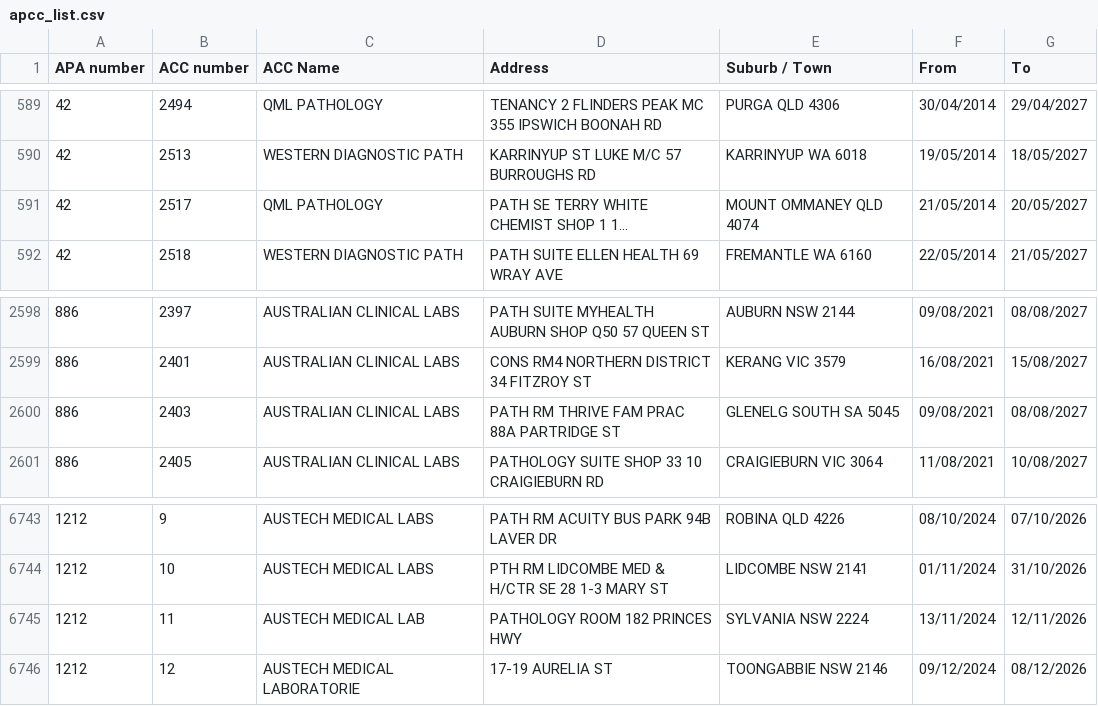
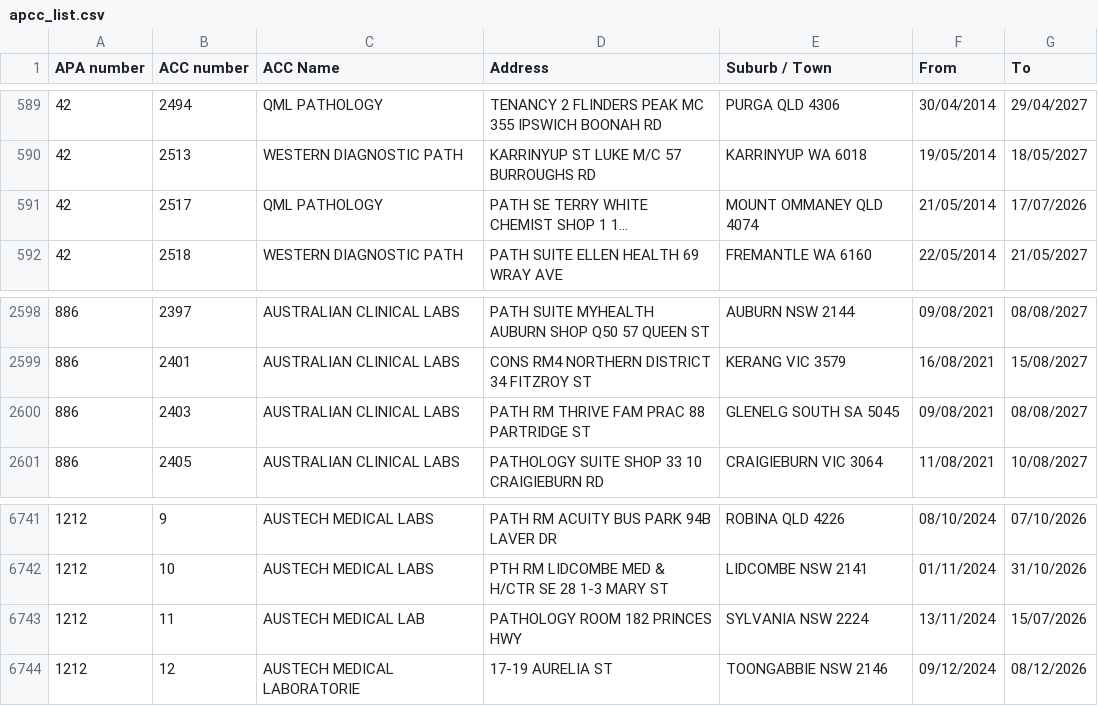
Before and after one commit to nwbort/apcc, a CSV file: apcc_list.csv, drawn as a sheet; only a part is shown, gaps mark what is left out; long unchanged cells end in …; addresses are those after the commit; the diff covers the shown part only; the diff names each change by its address in the sheet, - before the commit and + after, or states it on an @@ line.

```diff
--- a/apcc_list.csv
+++ b/apcc_list.csv
-G591 (To): 20/05/2027
+G591 (To): 17/07/2026
-D2600 (Address): PATH RM THRIVE FAM PRAC 88A PARTRIDGE ST
+D2600 (Address): PATH RM THRIVE FAM PRAC 88 PARTRIDGE ST
-G6743 (To): 12/11/2026
+G6743 (To): 15/07/2026
```
Also changed, not shown: 2 added rows and 3 removed rows elsewhere in this file.
